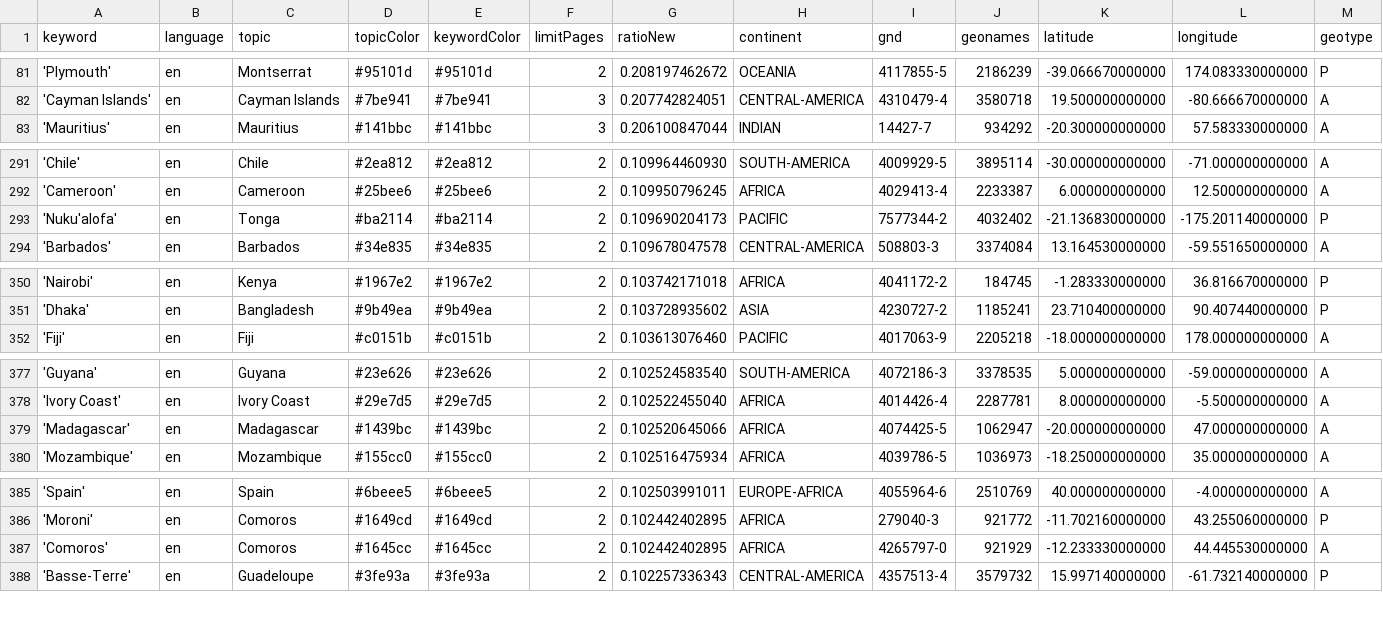
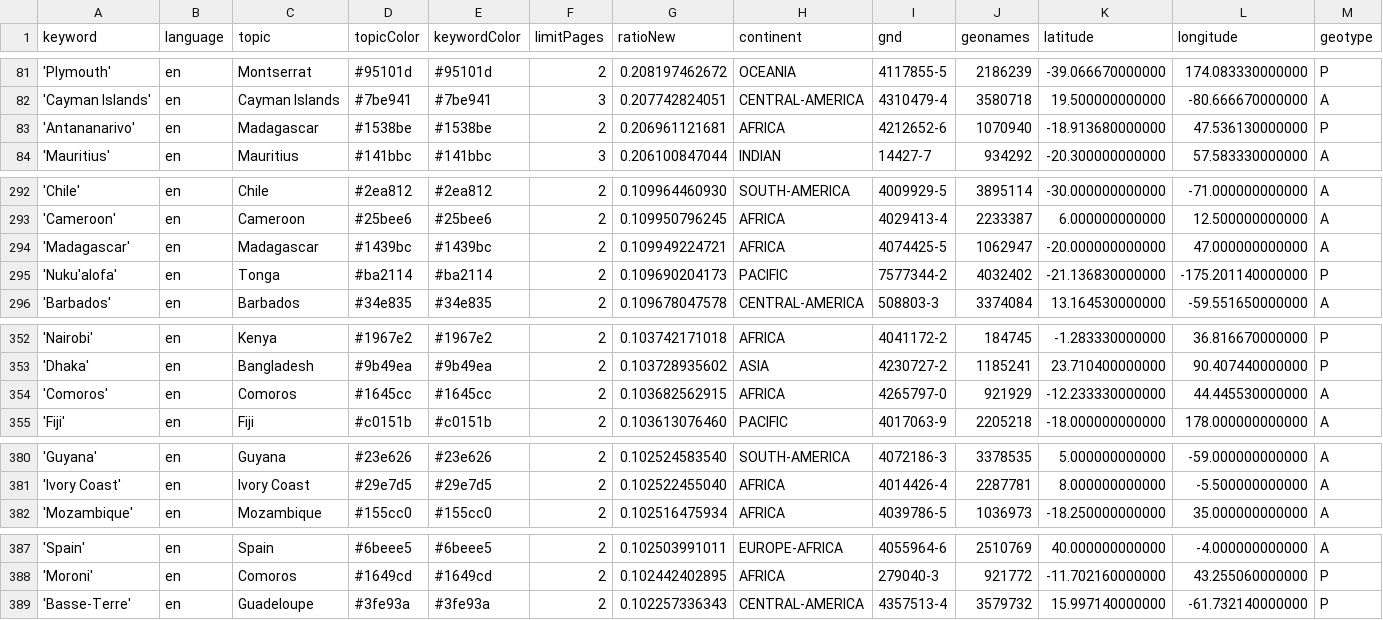
Before and after one commit to mizilett-news/locationWhisperer, a CSV file: keywords.csv, drawn as a sheet; only a part is shown, gaps mark what is left out; removed rows and columns are numbered as before the commit, all else as after; rows hold the shown columns only; the diff covers the shown part only; the diff names each change by its address in the sheet, - before the commit and + after, or states it on an @@ line.

```diff
--- a/keywords.csv
+++ b/keywords.csv
+row 83: 'Antananarivo' | en | Madagascar | #1538be | #1538be | 2 | 0.206961121681 | AFRICA | 4212652-6 | 1070940 | -18.913680000000 | 47.536130000000 | P
+row 294: 'Madagascar' | en | Madagascar | #1439bc | #1439bc | 2 | 0.109949224721 | AFRICA | 4074425-5 | 1062947 | -20.000000000000 | 47.000000000000 | A
+row 354: 'Comoros' | en | Comoros | #1645cc | #1645cc | 2 | 0.103682562915 | AFRICA | 4265797-0 | 921929 | -12.233330000000 | 44.445530000000 | A
-row 379: 'Madagascar' | en | Madagascar | #1439bc | #1439bc | 2 | 0.102520645066 | AFRICA | 4074425-5 | 1062947 | -20.000000000000 | 47.000000000000 | A
-row 387: 'Comoros' | en | Comoros | #1645cc | #1645cc | 2 | 0.102442402895 | AFRICA | 4265797-0 | 921929 | -12.233330000000 | 44.445530000000 | A
```
Also changed, not shown: 1 removed row and 2 edited cells elsewhere in this file, csv/news_2026_03.csv.
